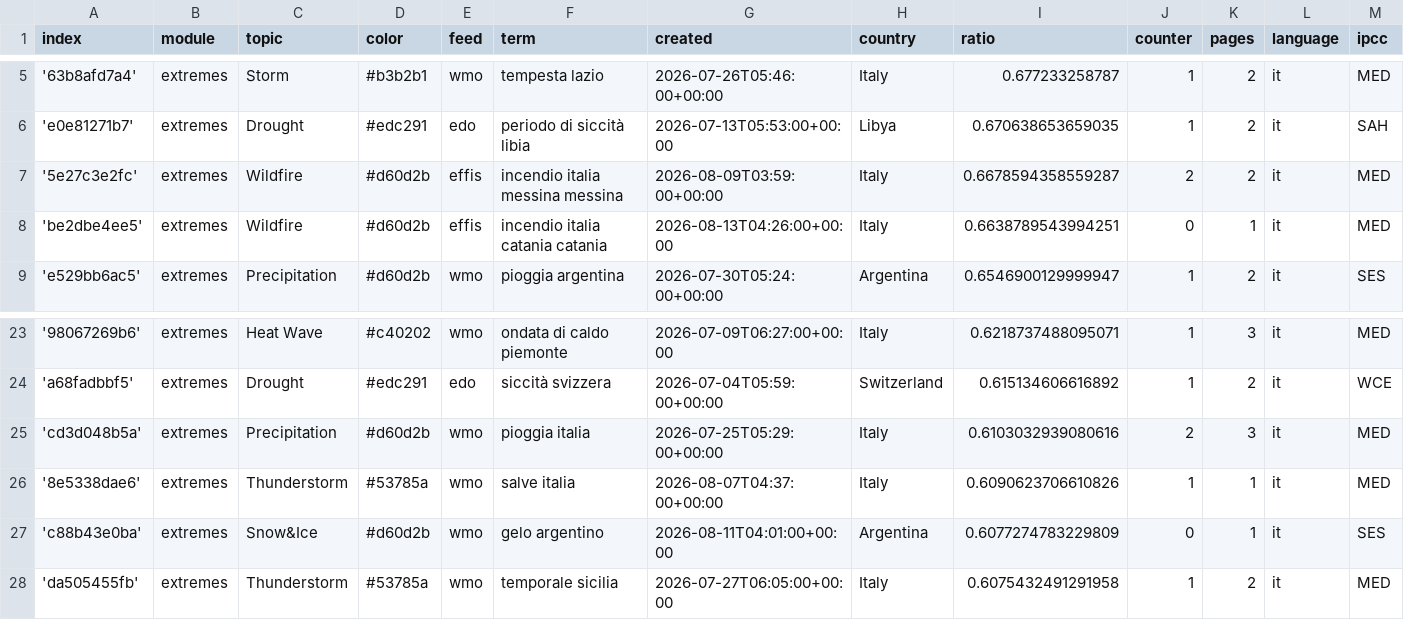
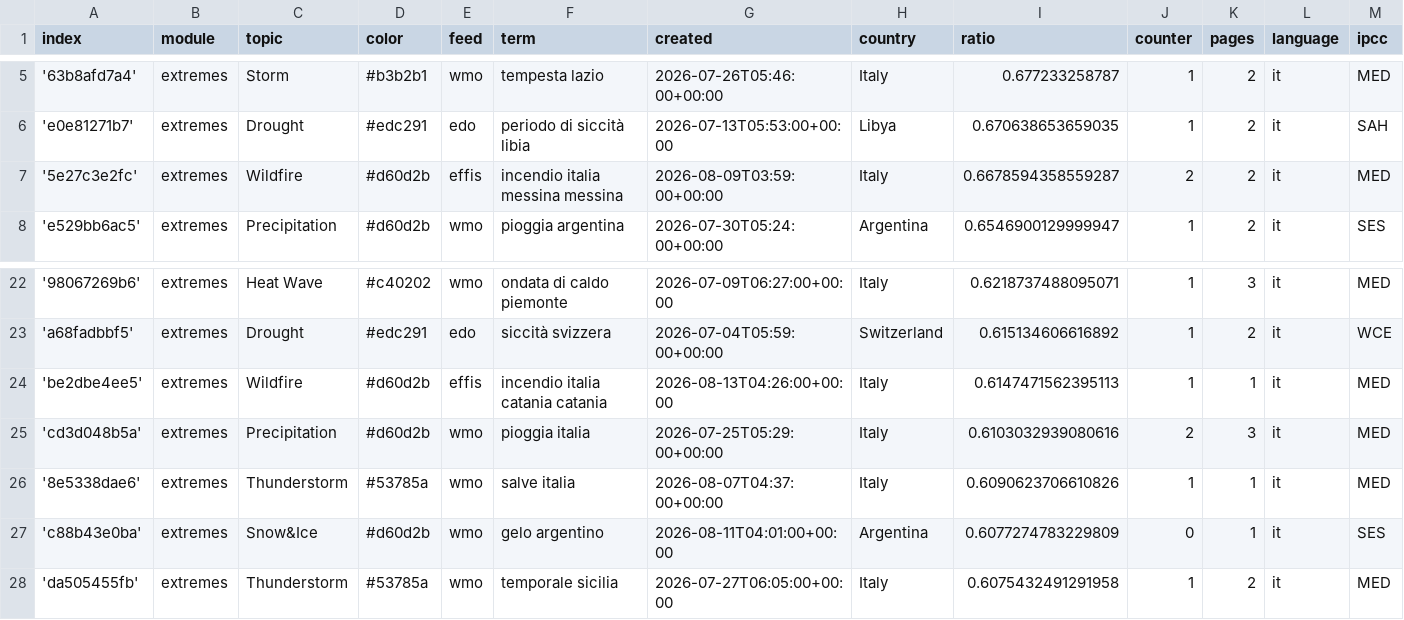
Before and after one commit to annajungfleischnews/italianExtremes, a CSV file: terms.csv, drawn as a sheet; only a part is shown, gaps mark what is left out; removed rows and columns are numbered as before the commit, all else as after; rows hold the shown columns only; the diff names each change by its address in the sheet, - before the commit and + after, or states it on an @@ line.

Commit message:
Commit from GitHub Actions (harvest:0.0)

```diff
--- a/terms.csv
+++ b/terms.csv
-row 8: 'be2dbe4ee5' | extremes | Wildfire | #d60d2b | effis | incendio italia catania catania | 2026-08-13T04:26:00+00:00 | Italy | 0.6638789543994251 | 0 | 1 | it | MED
+row 24: 'be2dbe4ee5' | extremes | Wildfire | #d60d2b | effis | incendio italia catania catania | 2026-08-13T04:26:00+00:00 | Italy | 0.6147471562395113 | 1 | 1 | it | MED
```
